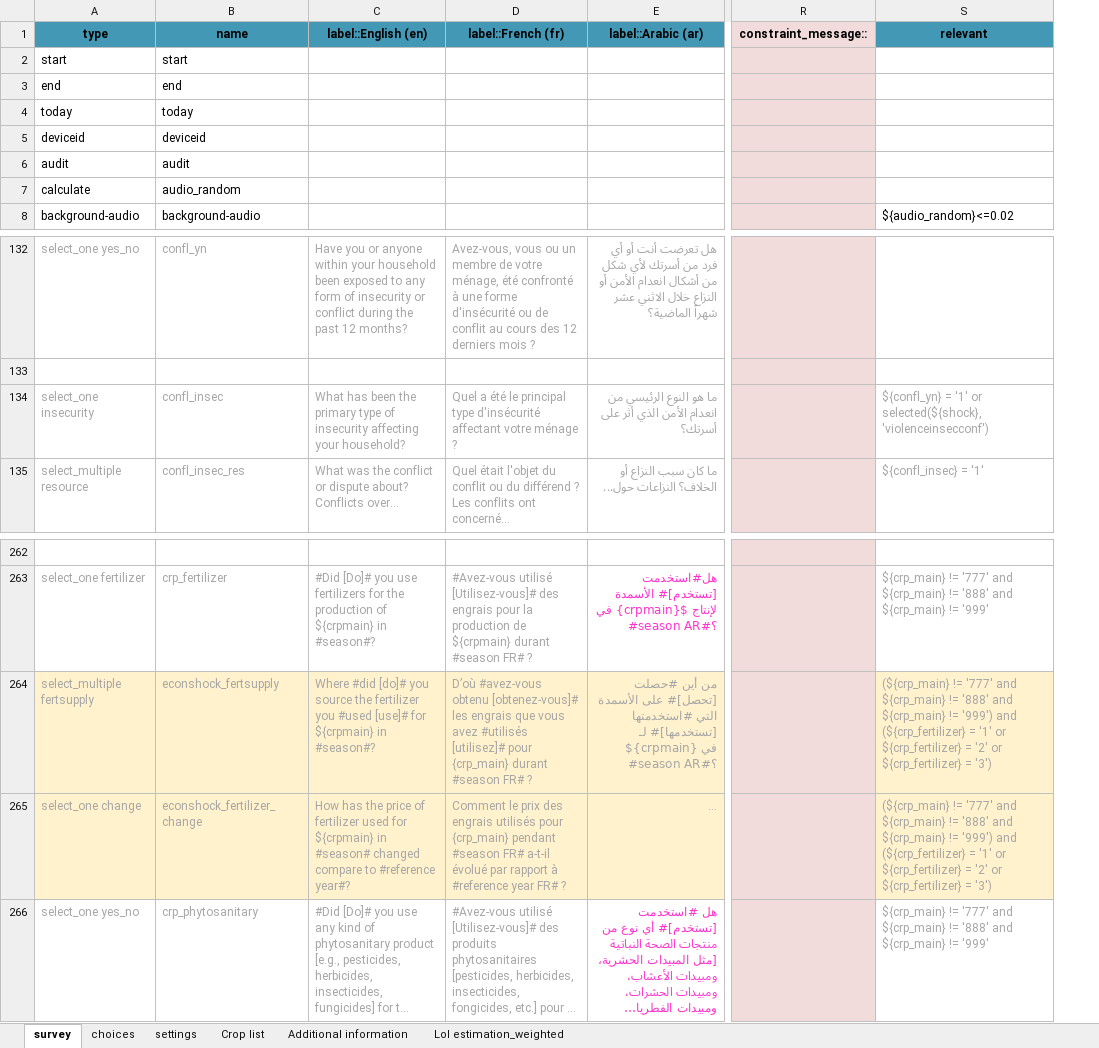
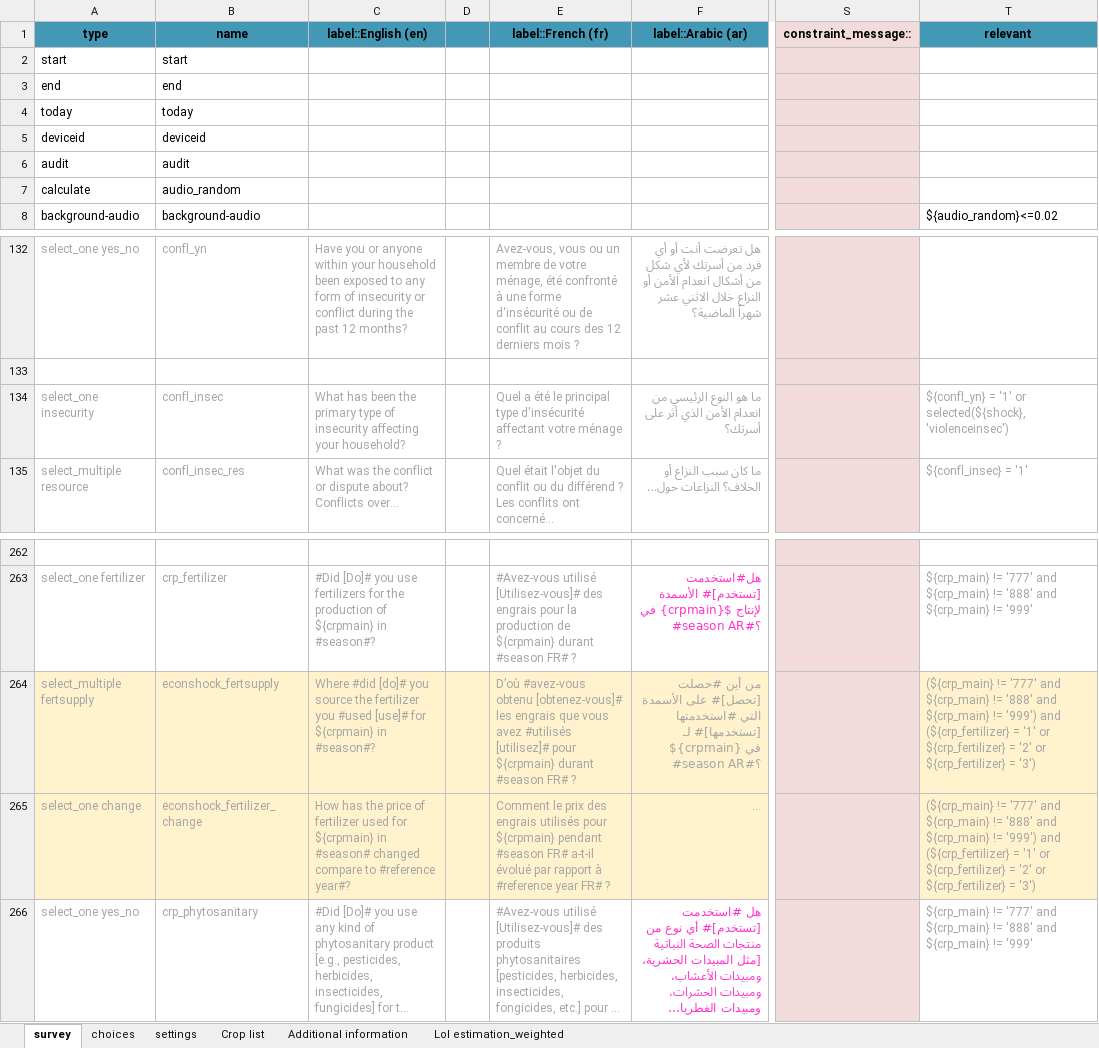
Before and after one commit to edoardoforzano1/DIEM_NewQuestionnaire_VALIDATION, an Excel workbook: Template/diem_household_questionnaire_kobo_20261007_ISO3.xlsx, sheet survey, drawn as a sheet; only a part is shown, gaps mark what is left out; long unchanged cells end in …; values as stored, in another font and other column widths than the file's, no borders; addresses are those after the commit; the diff names each change by its address in the sheet, - before the commit and + after, or states it on an @@ line.

```diff
--- a/Template/diem_household_questionnaire_kobo_20261007_ISO3.xlsx (sheet survey)
+++ b/Template/diem_household_questionnaire_kobo_20261007_ISO3.xlsx (sheet survey)
+column D, empty
-T134 (relevant): …or selected(${shock}, 'violenceinsecconf')
+T134 (relevant): …or selected(${shock}, 'violenceinsec')
-E264 (label::French (fr)): …[utilisez]# pour {crp_main} durant #season…
+E264 (label::French (fr)): …[utilisez]# pour ${crpmain} durant #season…
-E265 (label::French (fr)): …utilisés pour {crp_main} pendant #season…
+E265 (label::French (fr)): …utilisés pour ${crpmain} pendant #season…
```
Also changed, not shown: formulas that keep their value, Template/diem_household_questionnaire_geopoll_20261007_ISO3.xlsx, 2 other files.
